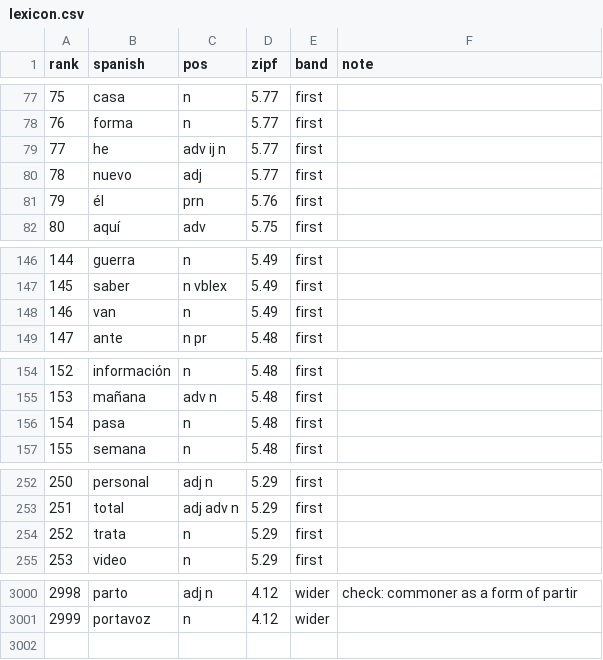
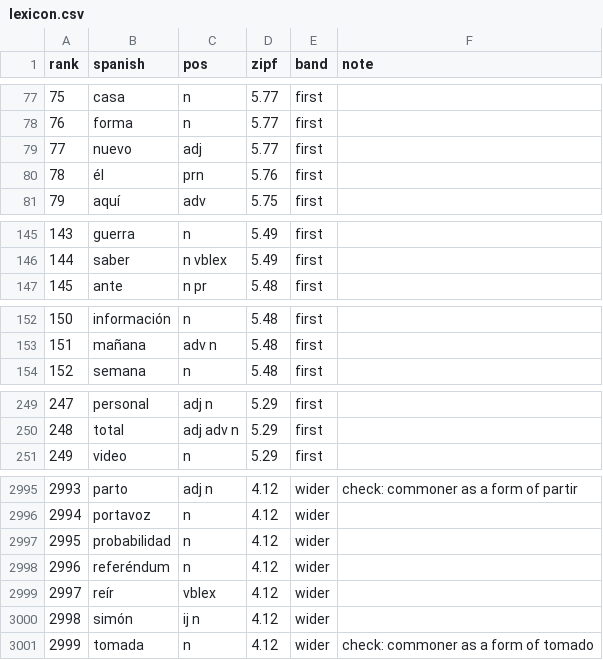
Before and after one commit to RachelCol/spanish_app, a CSV file: content/lexicon.csv, drawn as a sheet; only a part is shown, gaps mark what is left out; removed rows and columns are numbered as before the commit, all else as after; the diff covers the shown part only; the diff names each change by its address in the sheet, - before the commit and + after, or states it on an @@ line.

Commit message:
Drop the words whose corpus reading is the verb, and fix the detail card
`pasa`, `queda`, `trata`, `van` and `he` are nouns in a dictionary and verb
forms in real text, so the corpus defined them from the verb: `pasa` came out
as `che`, `queda` as `la, chiusa`. Dropped by hand, since separating them from
`falta` and `carga` -- which are the same shape and came out correctly --
needs sense frequency that Wiktionary does not record.

The detail card was printing [object Object]: by_pos entries carry their share
now and are no longer bare strings.

Held back from deploying. The rebuild is structurally right -- 2,840 cards,
2,827 prompts, base forms both sides, percentages on the cards -- but function
words are producing visible nonsense: `di` answers `intento`, `la` answers
`china`, `che` answers `vaya`. Alignment has little to work with where a word
carries no meaning of its own, and shipping that over a working deck would be
a step backwards.

```diff
--- a/content/lexicon.csv
+++ b/content/lexicon.csv
-row 79: 77 | he | adv ij n | 5.77 | first
@@ column A (rank) renumbered between rows 79 and 2996 @@
-row 148: 146 | van | n | 5.49 | first
-row 156: 154 | pasa | n | 5.48 | first
-row 254: 252 | trata | n | 5.29 | first
+row 2997: 2995 | probabilidad | n | 4.12 | wider
+row 2998: 2996 | referéndum | n | 4.12 | wider
+row 2999: 2997 | reír | vblex | 4.12 | wider
+row 3000: 2998 | simón | ij n | 4.12 | wider
+row 3001: 2999 | tomada | n | 4.12 | wider | check: commoner as a form of tomado
```
Also changed, not shown: 1 removed row and 20 edited cells elsewhere in this file, 8 other files.
